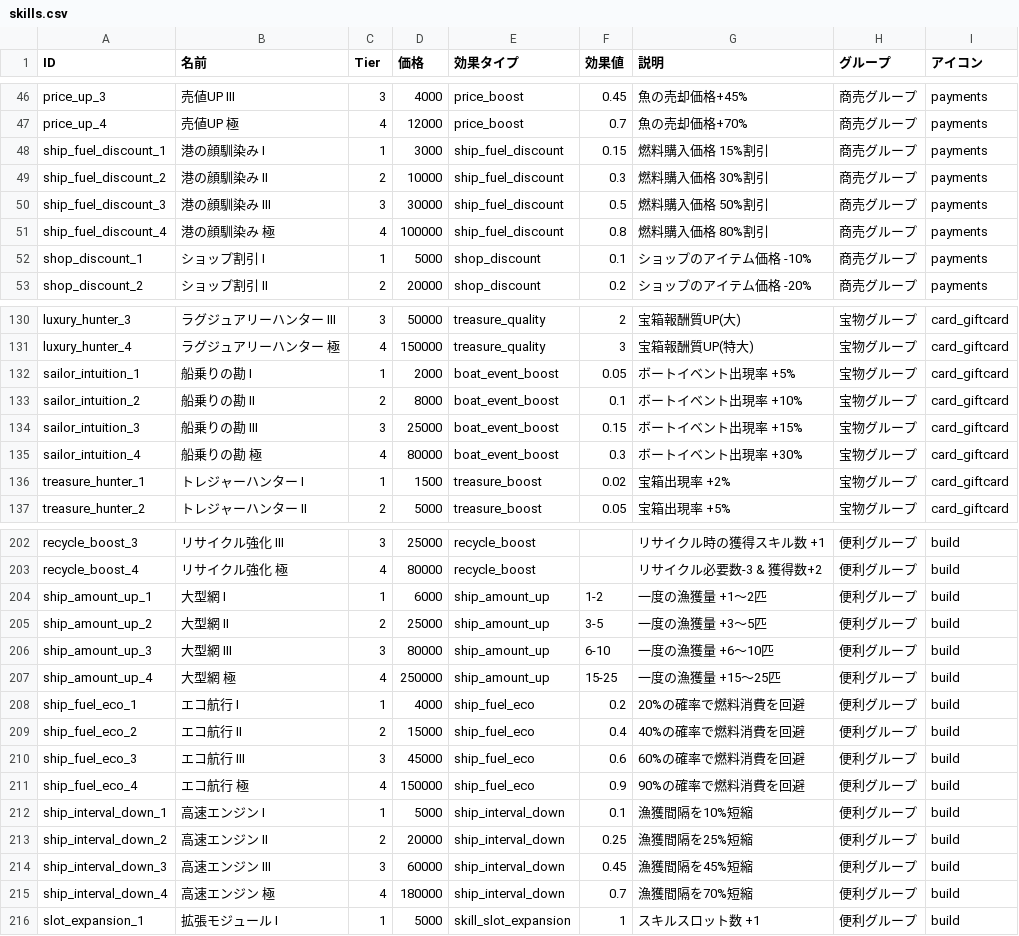
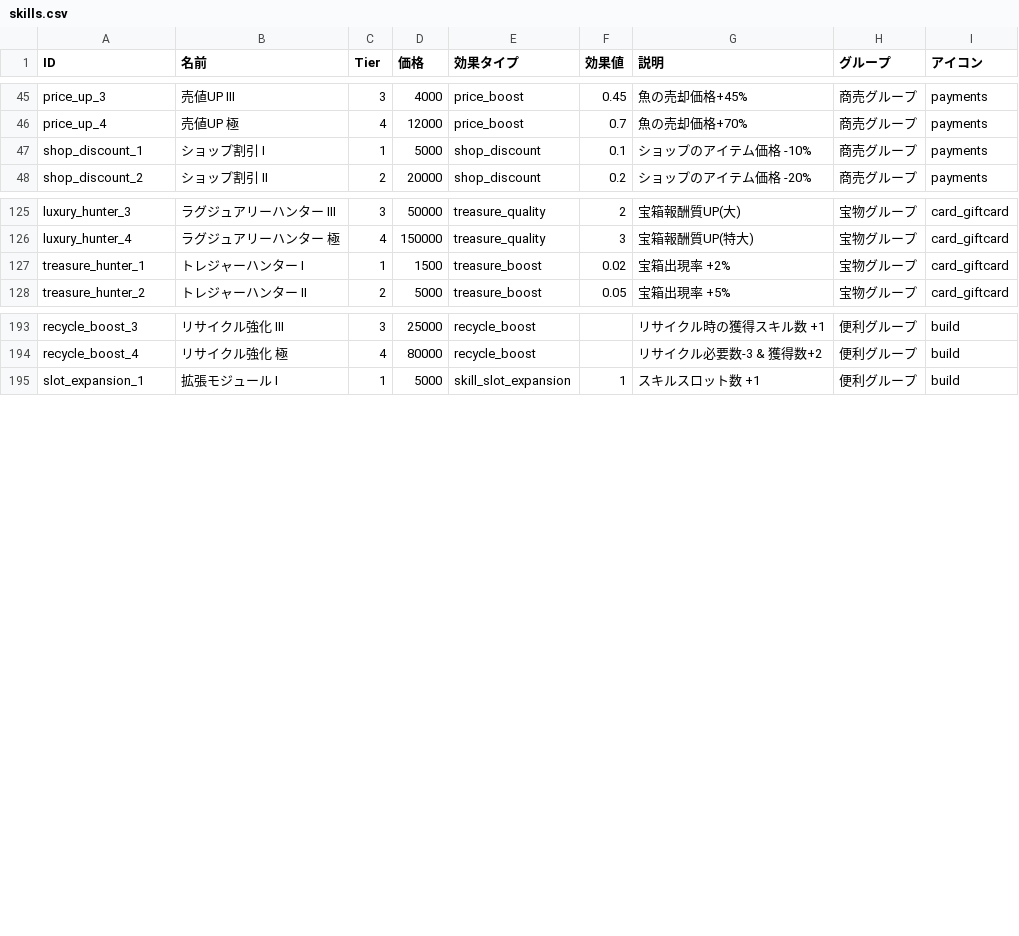
Before and after one commit to mori618/fishing, a CSV file: game_data_csv/skills.csv, drawn as a sheet; only a part is shown, gaps mark what is left out; the diff covers the shown part only.

```diff
--- a/game_data_csv/skills.csv
+++ b/game_data_csv/skills.csv
@@ -47,6 +46,2 @@ price_up_3,売値UP III,3,4000,price_boost,0.45,"魚の売却価格+45%",商売
 price_up_4,売値UP 極,4,12000,price_boost,0.7,"魚の売却価格+70%",商売グループ,payments
-ship_fuel_discount_1,港の顔馴染み I,1,3000,ship_fuel_discount,0.15,"燃料購入価格 15%割引",商売グループ,payments
-ship_fuel_discount_2,港の顔馴染み II,2,10000,ship_fuel_discount,0.3,"燃料購入価格 30%割引",商売グループ,payments
-ship_fuel_discount_3,港の顔馴染み III,3,30000,ship_fuel_discount,0.5,"燃料購入価格 50%割引",商売グループ,payments
-ship_fuel_discount_4,港の顔馴染み 極,4,100000,ship_fuel_discount,0.8,"燃料購入価格 80%割引",商売グループ,payments
 shop_discount_1,ショップ割引 I,1,5000,shop_discount,0.1,"ショップのアイテム価格 -10%",商売グループ,payments
@@ -131,6 +126,2 @@ luxury_hunter_3,ラグジュアリーハンター III,3,50000,treasure_quality,2
 luxury_hunter_4,ラグジュアリーハンター 極,4,150000,treasure_quality,3,"宝箱報酬質UP(特大)",宝物グループ,card_giftcard
-sailor_intuition_1,船乗りの勘 I,1,2000,boat_event_boost,0.05,"ボートイベント出現率 +5%",宝物グループ,card_giftcard
-sailor_intuition_2,船乗りの勘 II,2,8000,boat_event_boost,0.1,"ボートイベント出現率 +10%",宝物グループ,card_giftcard
-sailor_intuition_3,船乗りの勘 III,3,25000,boat_event_boost,0.15,"ボートイベント出現率 +15%",宝物グループ,card_giftcard
-sailor_intuition_4,船乗りの勘 極,4,80000,boat_event_boost,0.3,"ボートイベント出現率 +30%",宝物グループ,card_giftcard
 treasure_hunter_1,トレジャーハンター I,1,1500,treasure_boost,0.02,"宝箱出現率 +2%",宝物グループ,card_giftcard
@@ -203,14 +194,2 @@ recycle_boost_3,リサイクル強化 III,3,25000,recycle_boost,,"リサイク
 recycle_boost_4,リサイクル強化 極,4,80000,recycle_boost,,"リサイクル必要数-3 & 獲得数+2",便利グループ,build
-ship_amount_up_1,大型網 I,1,6000,ship_amount_up,1-2,"一度の漁獲量 +1〜2匹",便利グループ,build
-ship_amount_up_2,大型網 II,2,25000,ship_amount_up,3-5,"一度の漁獲量 +3〜5匹",便利グループ,build
-ship_amount_up_3,大型網 III,3,80000,ship_amount_up,6-10,"一度の漁獲量 +6〜10匹",便利グループ,build
-ship_amount_up_4,大型網 極,4,250000,ship_amount_up,15-25,"一度の漁獲量 +15〜25匹",便利グループ,build
-ship_fuel_eco_1,エコ航行 I,1,4000,ship_fuel_eco,0.2,"20%の確率で燃料消費を回避",便利グループ,build
-ship_fuel_eco_2,エコ航行 II,2,15000,ship_fuel_eco,0.4,"40%の確率で燃料消費を回避",便利グループ,build
-ship_fuel_eco_3,エコ航行 III,3,45000,ship_fuel_eco,0.6,"60%の確率で燃料消費を回避",便利グループ,build
-ship_fuel_eco_4,エコ航行 極,4,150000,ship_fuel_eco,0.9,"90%の確率で燃料消費を回避",便利グループ,build
-ship_interval_down_1,高速エンジン I,1,5000,ship_interval_down,0.1,"漁獲間隔を10%短縮",便利グループ,build
-ship_interval_down_2,高速エンジン II,2,20000,ship_interval_down,0.25,"漁獲間隔を25%短縮",便利グループ,build
-ship_interval_down_3,高速エンジン III,3,60000,ship_interval_down,0.45,"漁獲間隔を45%短縮",便利グループ,build
-ship_interval_down_4,高速エンジン 極,4,180000,ship_interval_down,0.7,"漁獲間隔を70%短縮",便利グループ,build
 slot_expansion_1,拡張モジュール I,1,5000,skill_slot_expansion,1,"スキルスロット数 +1",便利グループ,build
```
Also changed, not shown: 1 removed row elsewhere in this file, 6 other files.
